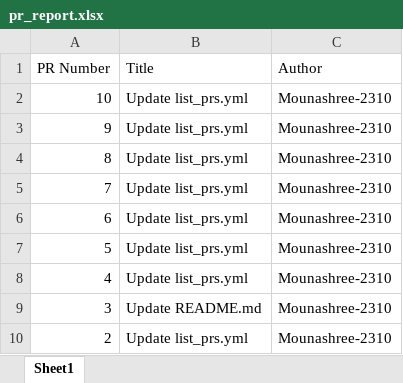
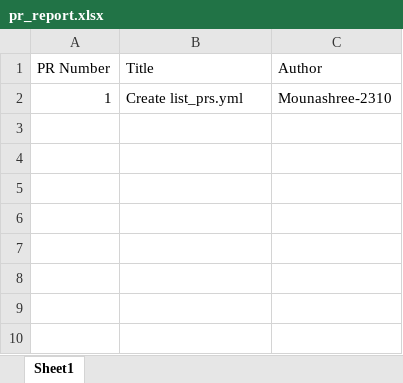
Before and after one commit to Mounashree-2310/Python_tool, an Excel workbook: tooltask/reports/pr_report.xlsx, sheet Sheet1, drawn as a sheet; values as stored, in another font and other column widths than the file's, no borders; removed rows and columns are numbered as before the commit, all else as after; the diff names each change by its address in the sheet, - before the commit and + after, or states it on an @@ line.

```diff
--- a/tooltask/reports/pr_report.xlsx (sheet Sheet1)
+++ b/tooltask/reports/pr_report.xlsx (sheet Sheet1)
-row 2: 10 | Update list_prs.yml | Mounashree-2310
-row 3: 9 | Update list_prs.yml | Mounashree-2310
-row 4: 8 | Update list_prs.yml | Mounashree-2310
-row 5: 7 | Update list_prs.yml | Mounashree-2310
-row 6: 6 | Update list_prs.yml | Mounashree-2310
-row 7: 5 | Update list_prs.yml | Mounashree-2310
-row 8: 4 | Update list_prs.yml | Mounashree-2310
-row 9: 3 | Update README.md | Mounashree-2310
-row 10: 2 | Update list_prs.yml | Mounashree-2310
+row 2: 1 | Create list_prs.yml | Mounashree-2310
```
Also changed, not shown: 5 other files.
